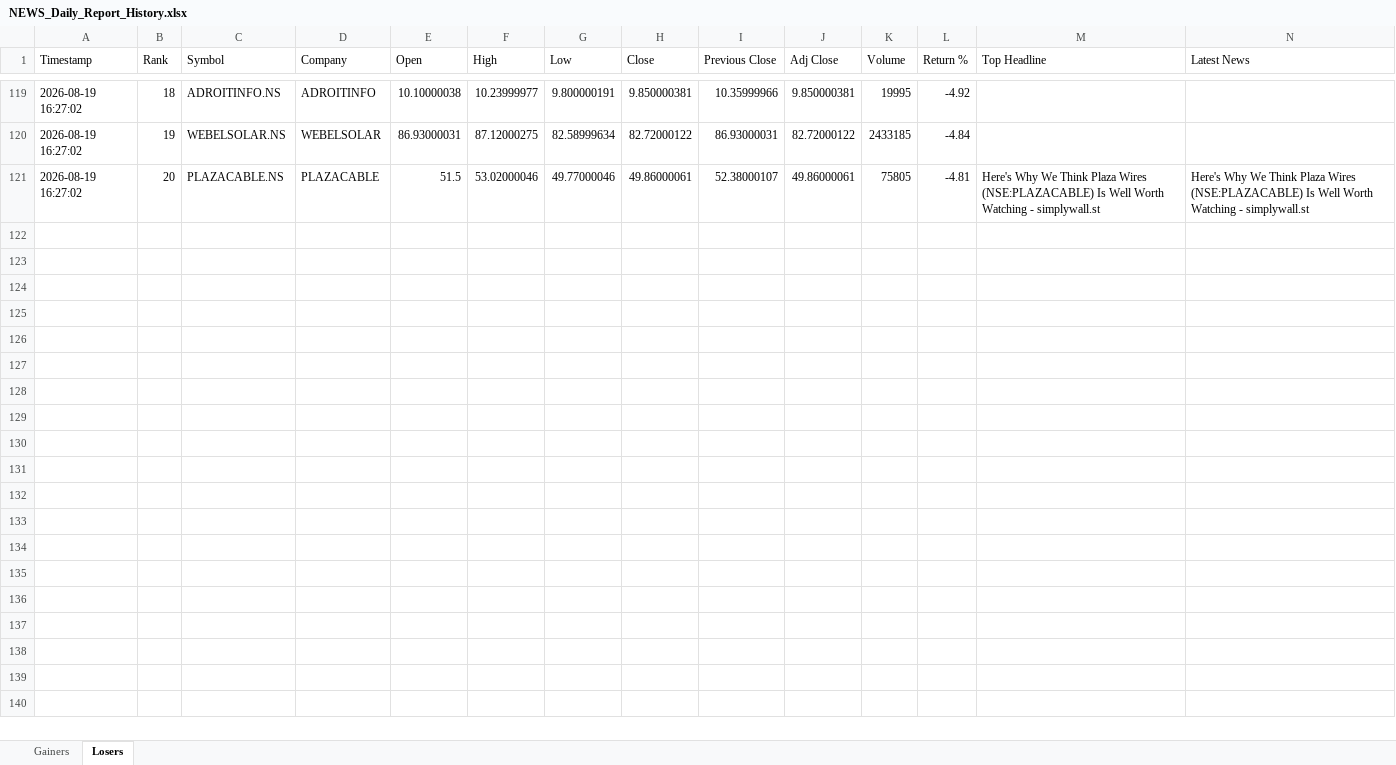
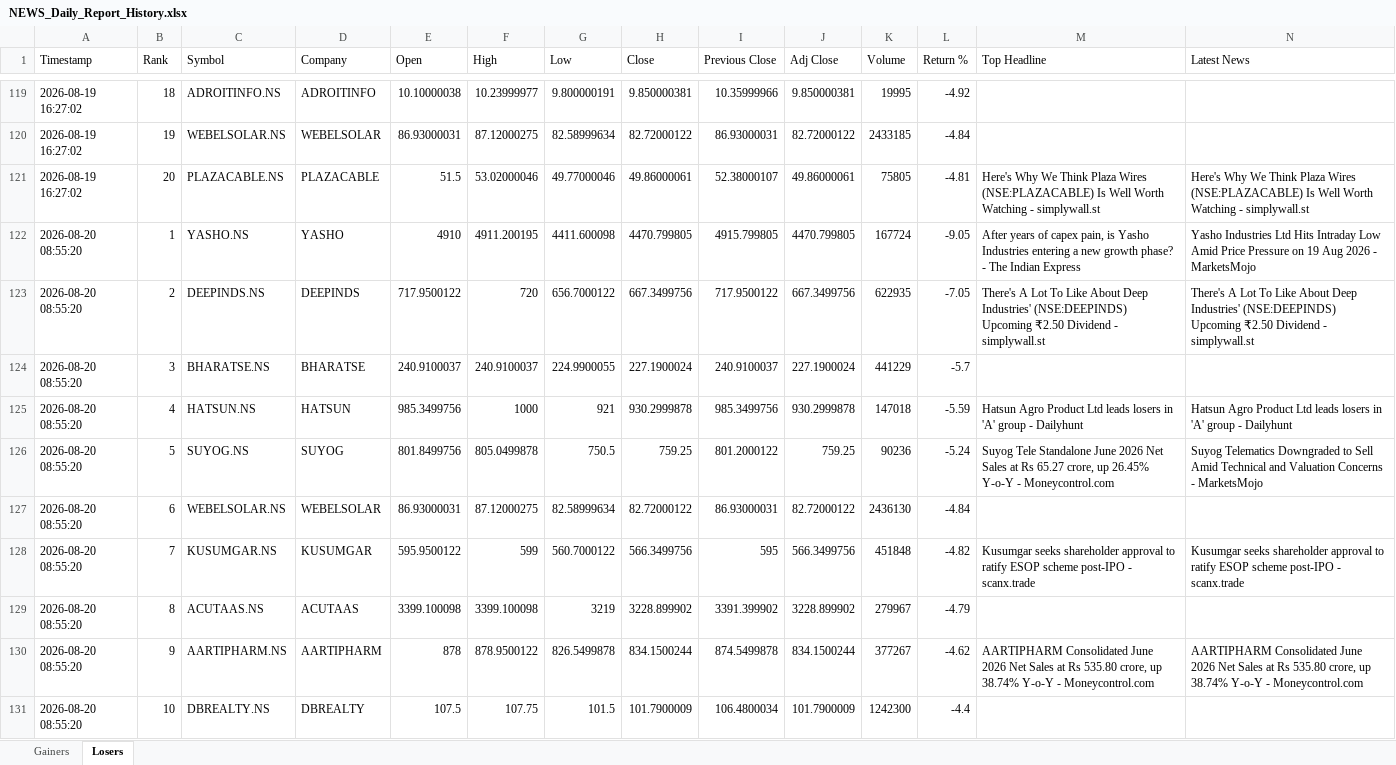
Before and after one commit to PavanSaiNekkala/Swing_Scanner_Latest, an Excel workbook: NEWS_Daily_Report/output/history/NEWS_Daily_Report_History.xlsx, sheet Losers, drawn as a sheet; only a part is shown, gaps mark what is left out; values as stored, in another font and other column widths than the file's, no borders; rows hold the shown columns only; the diff covers the shown part only; the diff names each change by its address in the sheet, - before the commit and + after, or states it on an @@ line.

```diff
--- a/NEWS_Daily_Report/output/history/NEWS_Daily_Report_History.xlsx (sheet Losers)
+++ b/NEWS_Daily_Report/output/history/NEWS_Daily_Report_History.xlsx (sheet Losers)
+row 122: 2026-08-20 08:55:20 | 1 | YASHO.NS | YASHO | 4910 | 4911.200195 | 4411.600098 | 4470.799805 | 4915.799805 | 4470.799805 | 167724 | -9.05 | After years of capex pain, is Yasho Industries entering a new growth phase? - The Indian Express | Yasho Industries Ltd Hits Intraday Low Amid Price Pressure on 19 Aug 2026 - MarketsMojo
+row 123: 2026-08-20 08:55:20 | 2 | DEEPINDS.NS | DEEPINDS | 717.9500122 | 720 | 656.7000122 | 667.3499756 | 717.9500122 | 667.3499756 | 622935 | -7.05 | There's A Lot To Like About Deep Industries' (NSE:DEEPINDS) Upcoming ₹2.50 Dividend - simplywall.st | There's A Lot To Like About Deep Industries' (NSE:DEEPINDS) Upcoming ₹2.50 Dividend - simplywall.st
+row 124: 2026-08-20 08:55:20 | 3 | BHARATSE.NS | BHARATSE | 240.9100037 | 240.9100037 | 224.9900055 | 227.1900024 | 240.9100037 | 227.1900024 | 441229 | -5.7
+row 125: 2026-08-20 08:55:20 | 4 | HATSUN.NS | HATSUN | 985.3499756 | 1000 | 921 | 930.2999878 | 985.3499756 | 930.2999878 | 147018 | -5.59 | Hatsun Agro Product Ltd leads losers in 'A' group - Dailyhunt | Hatsun Agro Product Ltd leads losers in 'A' group - Dailyhunt
+row 126: 2026-08-20 08:55:20 | 5 | SUYOG.NS | SUYOG | 801.8499756 | 805.0499878 | 750.5 | 759.25 | 801.2000122 | 759.25 | 90236 | -5.24 | Suyog Tele Standalone June 2026 Net Sales at Rs 65.27 crore, up 26.45% Y-o-Y - Moneycontrol.com | Suyog Telematics Downgraded to Sell Amid Technical and Valuation Concerns - MarketsMojo
+row 127: 2026-08-20 08:55:20 | 6 | WEBELSOLAR.NS | WEBELSOLAR | 86.93000031 | 87.12000275 | 82.58999634 | 82.72000122 | 86.93000031 | 82.72000122 | 2436130 | -4.84
+row 128: 2026-08-20 08:55:20 | 7 | KUSUMGAR.NS | KUSUMGAR | 595.9500122 | 599 | 560.7000122 | 566.3499756 | 595 | 566.3499756 | 451848 | -4.82 | Kusumgar seeks shareholder approval to ratify ESOP scheme post-IPO - scanx.trade | Kusumgar seeks shareholder approval to ratify ESOP scheme post-IPO - scanx.trade
+row 129: 2026-08-20 08:55:20 | 8 | ACUTAAS.NS | ACUTAAS | 3399.100098 | 3399.100098 | 3219 | 3228.899902 | 3391.399902 | 3228.899902 | 279967 | -4.79
+row 130: 2026-08-20 08:55:20 | 9 | AARTIPHARM.NS | AARTIPHARM | 878 | 878.9500122 | 826.5499878 | 834.1500244 | 874.5499878 | 834.1500244 | 377267 | -4.62 | AARTIPHARM Consolidated June 2026 Net Sales at Rs 535.80 crore, up 38.74% Y-o-Y - Moneycontrol.com | AARTIPHARM Consolidated June 2026 Net Sales at Rs 535.80 crore, up 38.74% Y-o-Y - Moneycontrol.com
+row 131: 2026-08-20 08:55:20 | 10 | DBREALTY.NS | DBREALTY | 107.5 | 107.75 | 101.5 | 101.7900009 | 106.4800034 | 101.7900009 | 1242300 | -4.4
```
Also changed, not shown: 10 added rows elsewhere in this sheet, sheet Gainers, NEWS_Daily_Report/output/latest/NEWS_Daily_Report.xlsx.
